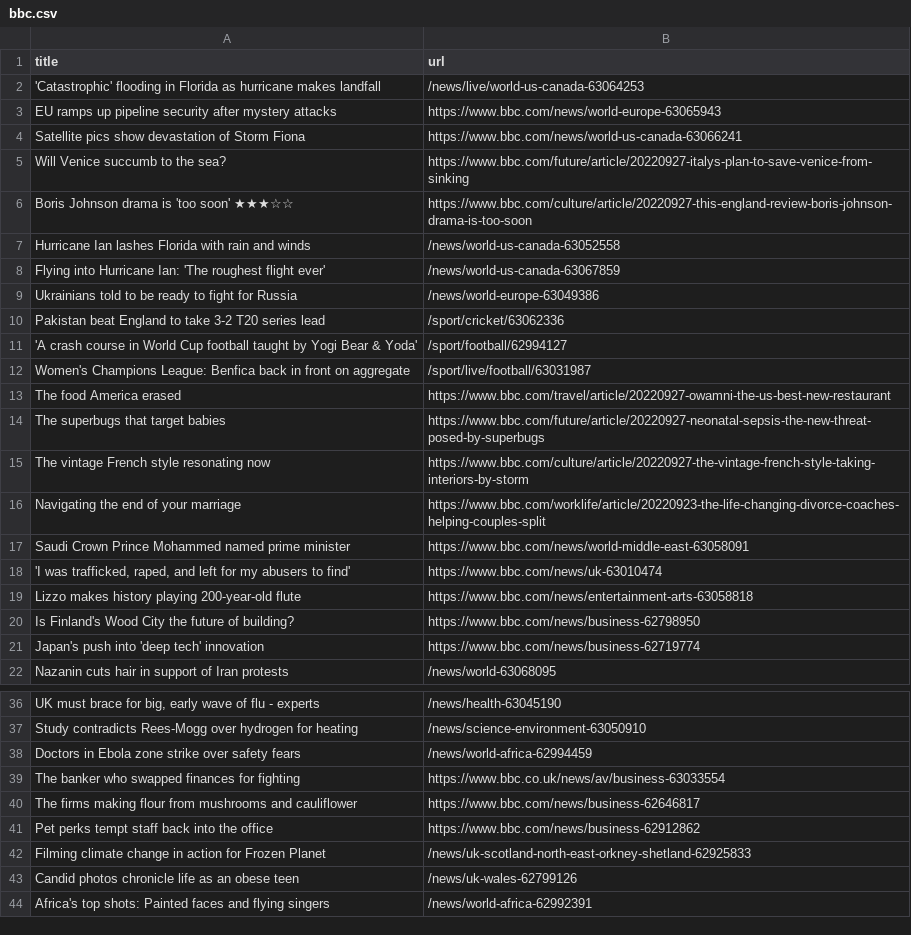
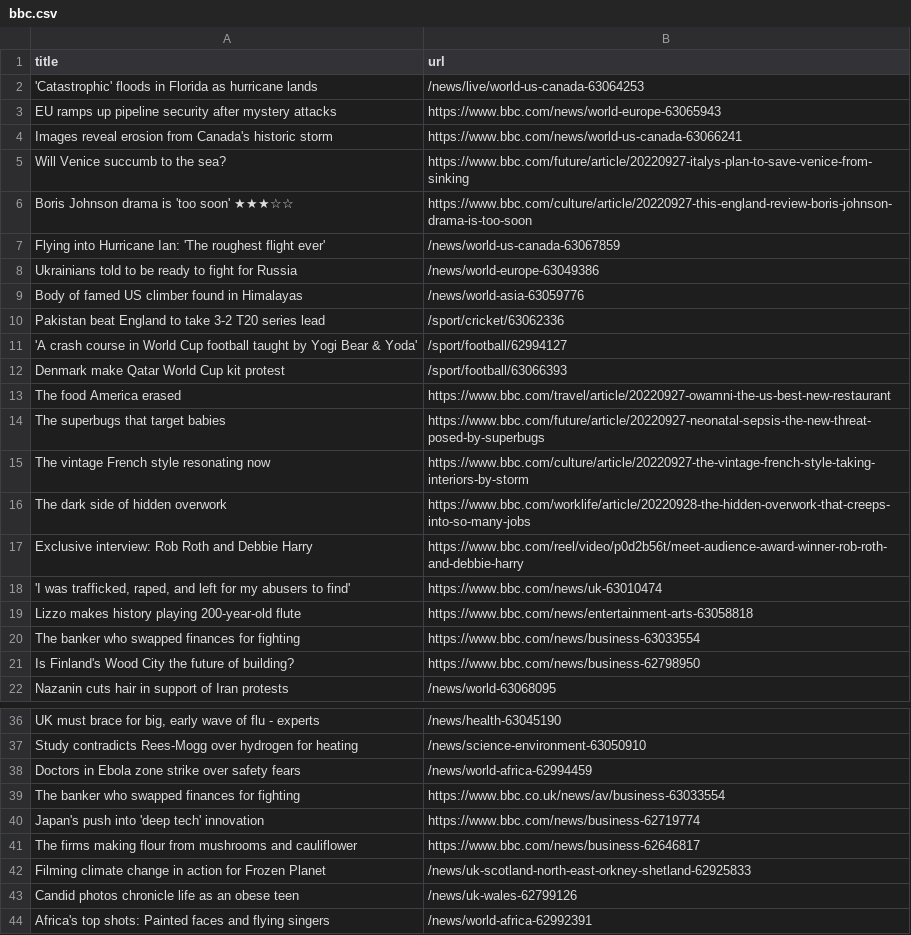
Before and after one commit to gabrielacarrasquillo/automatic-scraper-bbc, a CSV file: bbc.csv, drawn as a sheet; only a part is shown, gaps mark what is left out.

```diff
--- a/bbc.csv
+++ b/bbc.csv
@@ -1,13 +1,13 @@
 title,url
-'Catastrophic' flooding in Florida as hurricane makes landfall,/news/live/world-us-canada-63064253
+'Catastrophic' floods in Florida as hurricane lands,/news/live/world-us-canada-63064253
 EU ramps up pipeline security after mystery attacks,https://www.bbc.com/news/world-europe-63065943
-Satellite pics show devastation of Storm Fiona,https://www.bbc.com/news/world-us-canada-63066241
+Images reveal erosion from Canada's historic storm,https://www.bbc.com/news/world-us-canada-63066241
 Will Venice succumb to the sea?,https://www.bbc.com/future/article/20220927-italys-plan-to-save-venice-from-sinking
 Boris Johnson drama is 'too soon' ★★★☆☆,https://www.bbc.com/culture/article/20220927-this-england-review-boris-johnson-drama-is-too-soon
-Hurricane Ian lashes Florida with rain and winds,/news/world-us-canada-63052558
 Flying into Hurricane Ian: 'The roughest flight ever',/news/world-us-canada-63067859
 Ukrainians told to be ready to fight for Russia,/news/world-europe-63049386
+Body of famed US climber found in Himalayas,/news/world-asia-63059776
 Pakistan beat England to take 3-2 T20 series lead,/sport/cricket/63062336
 'A crash course in World Cup football taught by Yogi Bear & Yoda',/sport/football/62994127
-Women's Champions League: Benfica back in front on aggregate,/sport/live/football/63031987
+Denmark make Qatar World Cup kit protest,/sport/football/63066393
 The food America erased,https://www.bbc.com/travel/article/20220927-owamni-the-us-best-new-restaurant
@@ -15,8 +15,8 @@ The superbugs that target babies,https://www.bbc.com/future/article/20220927-neo
 The vintage French style resonating now,https://www.bbc.com/culture/article/20220927-the-vintage-french-style-taking-interiors-by-storm
-Navigating the end of your marriage,https://www.bbc.com/worklife/article/20220923-the-life-changing-divorce-coaches-helping-couples-split
-Saudi Crown Prince Mohammed named prime minister,https://www.bbc.com/news/world-middle-east-63058091
+The dark side of hidden overwork,https://www.bbc.com/worklife/article/20220928-the-hidden-overwork-that-creeps-into-so-many-jobs
+Exclusive interview: Rob Roth and Debbie Harry,https://www.bbc.com/reel/video/p0d2b56t/meet-audience-award-winner-rob-roth-and-debbie-harry
 "'I was trafficked, raped, and left for my abusers to find'",https://www.bbc.com/news/uk-63010474
 Lizzo makes history playing 200-year-old flute,https://www.bbc.com/news/entertainment-arts-63058818
+The banker who swapped finances for fighting,https://www.bbc.com/news/business-63033554
 Is Finland's Wood City the future of building?,https://www.bbc.com/news/business-62798950
-Japan's push into 'deep tech' innovation,https://www.bbc.com/news/business-62719774
 Nazanin cuts hair in support of Iran protests,/news/world-63068095
@@ -39,4 +39,4 @@ Doctors in Ebola zone strike over safety fears,/news/world-africa-62994459
 The banker who swapped finances for fighting,https://www.bbc.co.uk/news/av/business-63033554
+Japan's push into 'deep tech' innovation,https://www.bbc.com/news/business-62719774
 The firms making flour from mushrooms and cauliflower,https://www.bbc.com/news/business-62646817
-Pet perks tempt staff back into the office,https://www.bbc.com/news/business-62912862
 Filming climate change in action for Frozen Planet,/news/uk-scotland-north-east-orkney-shetland-62925833
```
